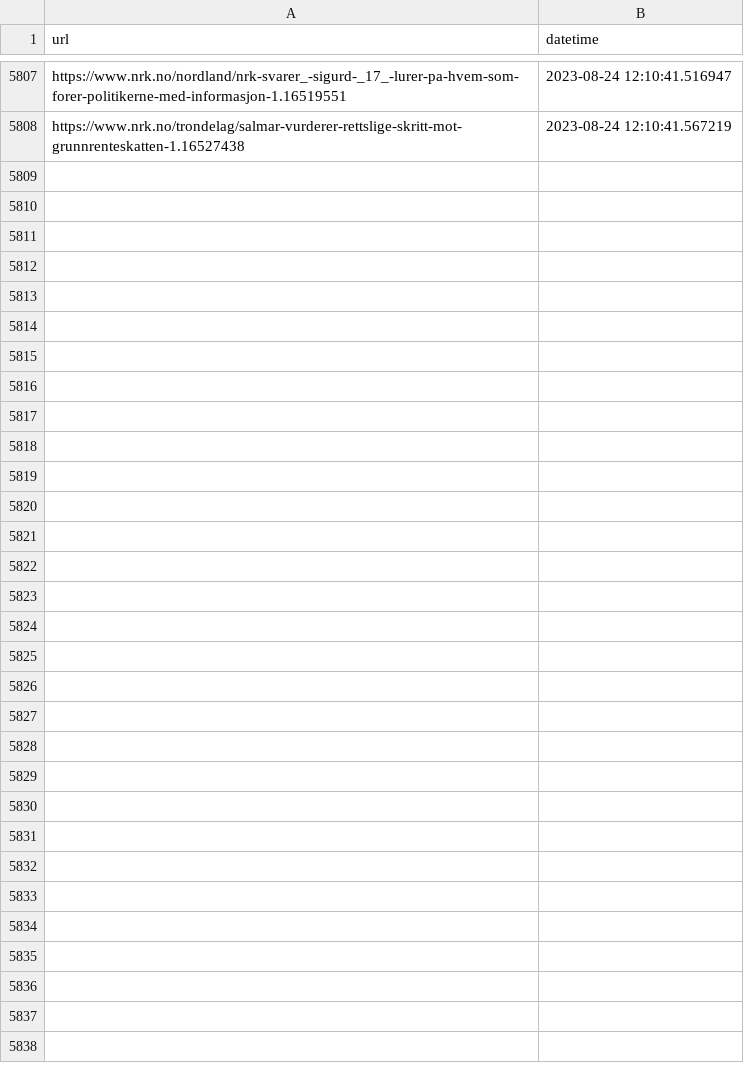
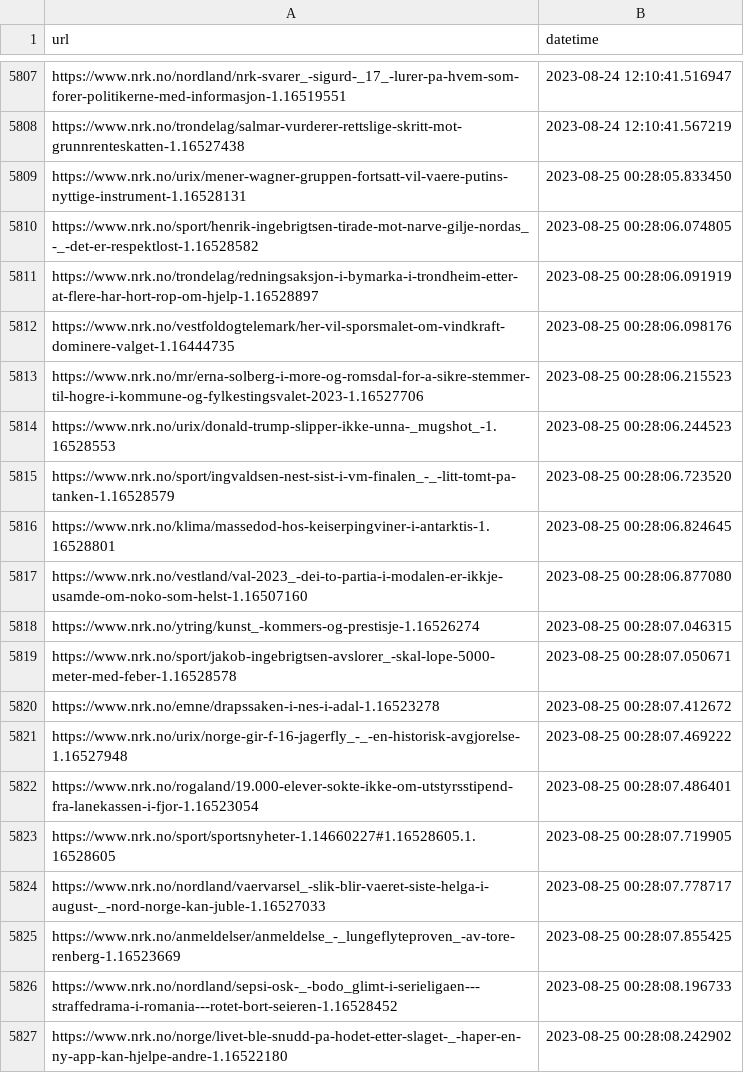
Before and after one commit to EllingOftedal/GIS-Blog, a CSV file: scripts/nrk/global/results/visited_articles_country.csv, drawn as a sheet; only a part is shown, gaps mark what is left out; the diff covers the shown part only; the diff names each change by its address in the sheet, - before the commit and + after, or states it on an @@ line.

```diff
--- a/scripts/nrk/global/results/visited_articles_country.csv
+++ b/scripts/nrk/global/results/visited_articles_country.csv
+row 5809: https://www.nrk.no/urix/mener-wagner-gruppen-fortsatt-vil-vaere-putins-nyttige-instrument-1.16528131 | 2023-08-25 00:28:05.833450
+row 5810: https://www.nrk.no/sport/henrik-ingebrigtsen-tirade-mot-narve-gilje-nordas_-_-det-er-respektlost-1.16528582 | 2023-08-25 00:28:06.074805
+row 5811: https://www.nrk.no/trondelag/redningsaksjon-i-bymarka-i-trondheim-etter-at-flere-har-hort-rop-om-hjelp-1.16528897 | 2023-08-25 00:28:06.091919
+row 5812: https://www.nrk.no/vestfoldogtelemark/her-vil-sporsmalet-om-vindkraft-dominere-valget-1.16444735 | 2023-08-25 00:28:06.098176
+row 5813: https://www.nrk.no/mr/erna-solberg-i-more-og-romsdal-for-a-sikre-stemmer-til-hogre-i-kommune-og-fylkestingsvalet-2023-1.16527706 | 2023-08-25 00:28:06.215523
+row 5814: https://www.nrk.no/urix/donald-trump-slipper-ikke-unna-_mugshot_-1.16528553 | 2023-08-25 00:28:06.244523
+row 5815: https://www.nrk.no/sport/ingvaldsen-nest-sist-i-vm-finalen_-_-litt-tomt-pa-tanken-1.16528579 | 2023-08-25 00:28:06.723520
+row 5816: https://www.nrk.no/klima/massedod-hos-keiserpingviner-i-antarktis-1.16528801 | 2023-08-25 00:28:06.824645
+row 5817: https://www.nrk.no/vestland/val-2023_-dei-to-partia-i-modalen-er-ikkje-usamde-om-noko-som-helst-1.16507160 | 2023-08-25 00:28:06.877080
+row 5818: https://www.nrk.no/ytring/kunst_-kommers-og-prestisje-1.16526274 | 2023-08-25 00:28:07.046315
+row 5819: https://www.nrk.no/sport/jakob-ingebrigtsen-avslorer_-skal-lope-5000-meter-med-feber-1.16528578 | 2023-08-25 00:28:07.050671
+row 5820: https://www.nrk.no/emne/drapssaken-i-nes-i-adal-1.16523278 | 2023-08-25 00:28:07.412672
+row 5821: https://www.nrk.no/urix/norge-gir-f-16-jagerfly_-_-en-historisk-avgjorelse-1.16527948 | 2023-08-25 00:28:07.469222
+row 5822: https://www.nrk.no/rogaland/19.000-elever-sokte-ikke-om-utstyrsstipend-fra-lanekassen-i-fjor-1.16523054 | 2023-08-25 00:28:07.486401
+row 5823: https://www.nrk.no/sport/sportsnyheter-1.14660227#1.16528605.1.16528605 | 2023-08-25 00:28:07.719905
+row 5824: https://www.nrk.no/nordland/vaervarsel_-slik-blir-vaeret-siste-helga-i-august-_-nord-norge-kan-juble-1.16527033 | 2023-08-25 00:28:07.778717
+row 5825: https://www.nrk.no/anmeldelser/anmeldelse_-_lungeflyteproven_-av-tore-renberg-1.16523669 | 2023-08-25 00:28:07.855425
+row 5826: https://www.nrk.no/nordland/sepsi-osk-_-bodo_glimt-i-serieligaen---straffedrama-i-romania---rotet-bort-seieren-1.16528452 | 2023-08-25 00:28:08.196733
+row 5827: https://www.nrk.no/norge/livet-ble-snudd-pa-hodet-etter-slaget-_-haper-en-ny-app-kan-hjelpe-andre-1.16522180 | 2023-08-25 00:28:08.242902
```
Also changed, not shown: 12 added rows elsewhere in this file, scripts/nrk/inland/results/visited_articles_innland.csv.
